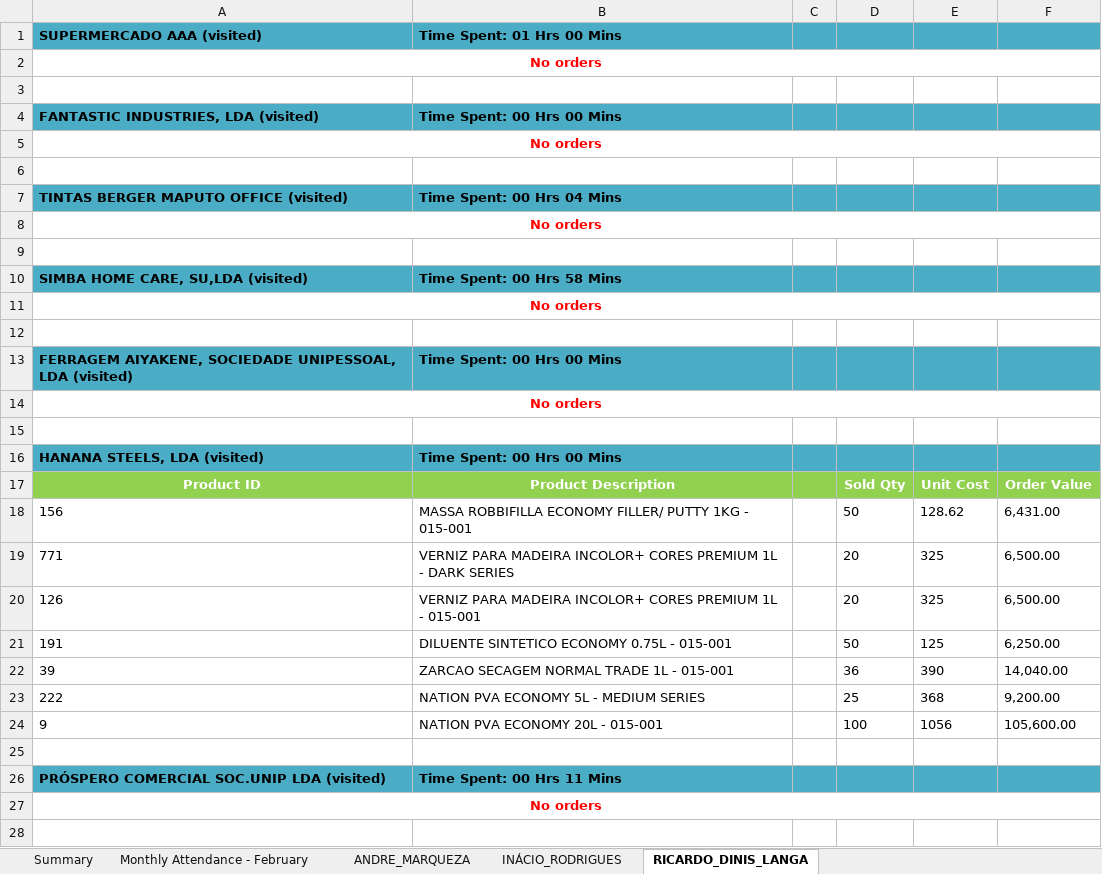
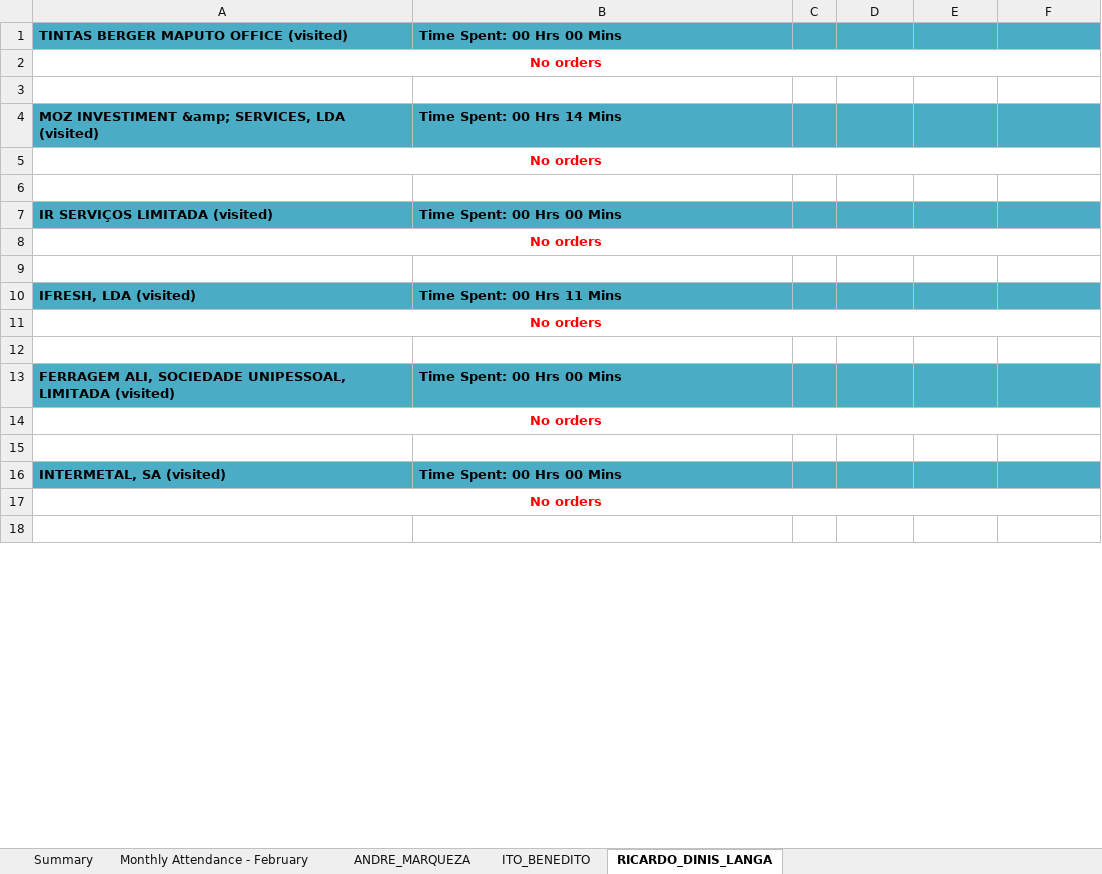
Before and after one commit to guruwalker/csfa-daily-report, an Excel workbook: Daily_CSFA_Report.xlsx, sheet RICARDO_DINIS_LANGA, drawn as a sheet; only a part is shown; values as stored, in another font and other column widths than the file's, no borders; removed rows and columns are numbered as before the commit, all else as after; the diff covers the shown part only; the diff names each change by its address in the sheet, - before the commit and + after, or states it on an @@ line.

```diff
--- a/Daily_CSFA_Report.xlsx (sheet RICARDO_DINIS_LANGA)
+++ b/Daily_CSFA_Report.xlsx (sheet RICARDO_DINIS_LANGA)
-sheet tab: INÁCIO_RODRIGUES
+sheet tab: ITO_BENEDITO
-A1: SUPERMERCADO AAA (visited)
+A1: TINTAS BERGER MAPUTO OFFICE (visited)
-B1: Time Spent: 01 Hrs 00 Mins
+B1: Time Spent: 00 Hrs 00 Mins
-row 4: FANTASTIC INDUSTRIES, LDA (visited) | Time Spent: 00 Hrs 00 Mins
+row 4: MOZ INVESTIMENT &amp; SERVICES, LDA (visited) | Time Spent: 00 Hrs 14 Mins
-row 7: TINTAS BERGER MAPUTO OFFICE (visited) | Time Spent: 00 Hrs 04 Mins
+row 7: IR SERVIÇOS LIMITADA (visited) | Time Spent: 00 Hrs 00 Mins
-row 10: SIMBA HOME CARE, SU,LDA (visited) | Time Spent: 00 Hrs 58 Mins
+row 10: IFRESH, LDA (visited) | Time Spent: 00 Hrs 11 Mins
-A13: FERRAGEM AIYAKENE, SOCIEDADE UNIPESSOAL, LDA (visited)
+A13: FERRAGEM ALI, SOCIEDADE UNIPESSOAL, LIMITADA (visited)
-A16: HANANA STEELS, LDA (visited)
+A16: INTERMETAL, SA (visited)
@@ row 17 moved to row 23: Product ID @@
-row 18: 156 | MASSA ROBBIFILLA ECONOMY FILLER/ PUTTY 1KG - 015-001 |  | 50 | 128.62 | 6,431.00
-row 19: 771 | VERNIZ PARA MADEIRA INCOLOR+ CORES PREMIUM 1L - DARK SERIES |  | 20 | 325 | 6,500.00
-row 20: 126 | VERNIZ PARA MADEIRA INCOLOR+ CORES PREMIUM 1L - 015-001 |  | 20 | 325 | 6,500.00
-row 21: 191 | DILUENTE SINTETICO ECONOMY 0.75L - 015-001 |  | 50 | 125 | 6,250.00
-row 22: 39 | ZARCAO SECAGEM NORMAL TRADE 1L - 015-001 |  | 36 | 390 | 14,040.00
-row 23: 222 | NATION PVA ECONOMY 5L - MEDIUM SERIES |  | 25 | 368 | 9,200.00
-row 24: 9 | NATION PVA ECONOMY 20L - 015-001 |  | 100 | 1056 | 105,600.00
-row 25: (empty)
-row 26: PRÓSPERO COMERCIAL SOC.UNIP LDA (visited) | Time Spent: 00 Hrs 11 Mins
```
Also changed, not shown: 28 added rows, 27 removed rows, 1 moved row, 12 edited cells, cell formats and merged cells elsewhere in this sheet, sheet ANDRE_MARQUEZA, sheet ITO_BENEDITO, sheet Summary, sheet Monthly Attendance - February, 3 other files.
